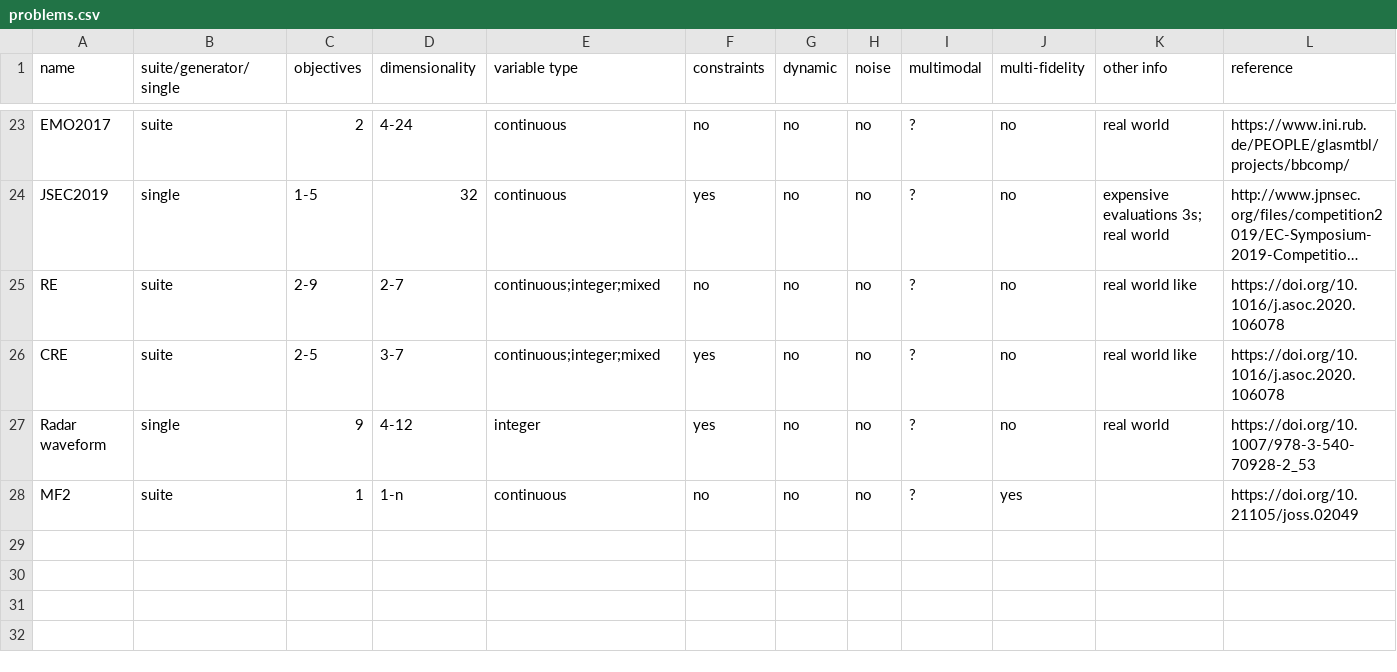
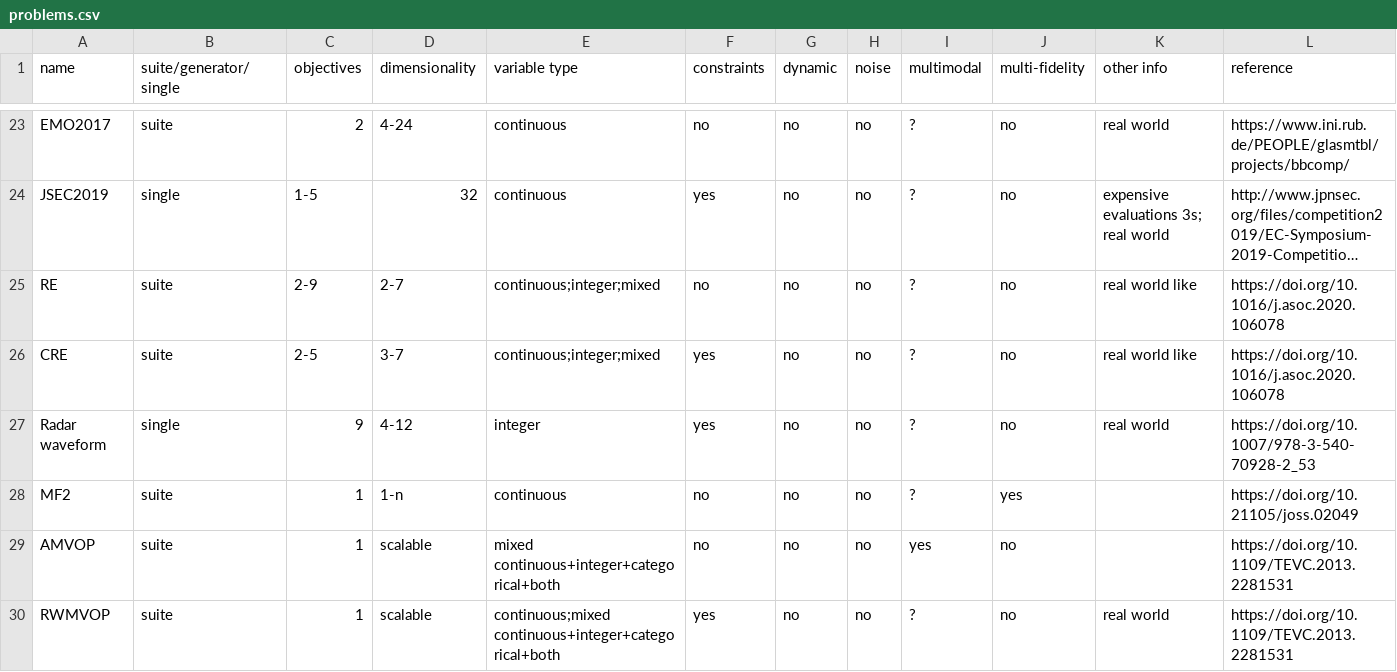
Before and after one commit to kvdblom/OPL, a CSV file: problems.csv, drawn as a sheet; only a part is shown, gaps mark what is left out; long unchanged cells end in …; rows hold the shown columns only; the diff names each change by its address in the sheet, - before the commit and + after, or states it on an @@ line.

Commit message:
Add artificial and real world engineering mixed-variable optimisation problem sets

```diff
--- a/problems.csv
+++ b/problems.csv
+row 29: AMVOP | suite | 1 | scalable | mixed continuous+integer+categorical+both | no | no | no | yes | no |  | https://doi.org/10.1109/TEVC.2013.2281531
+row 30: RWMVOP | suite | 1 | scalable | continuous;mixed continuous+integer+categorical+both | yes | no | no | ? | no | real world | https://doi.org/10.1109/TEVC.2013.2281531
```
